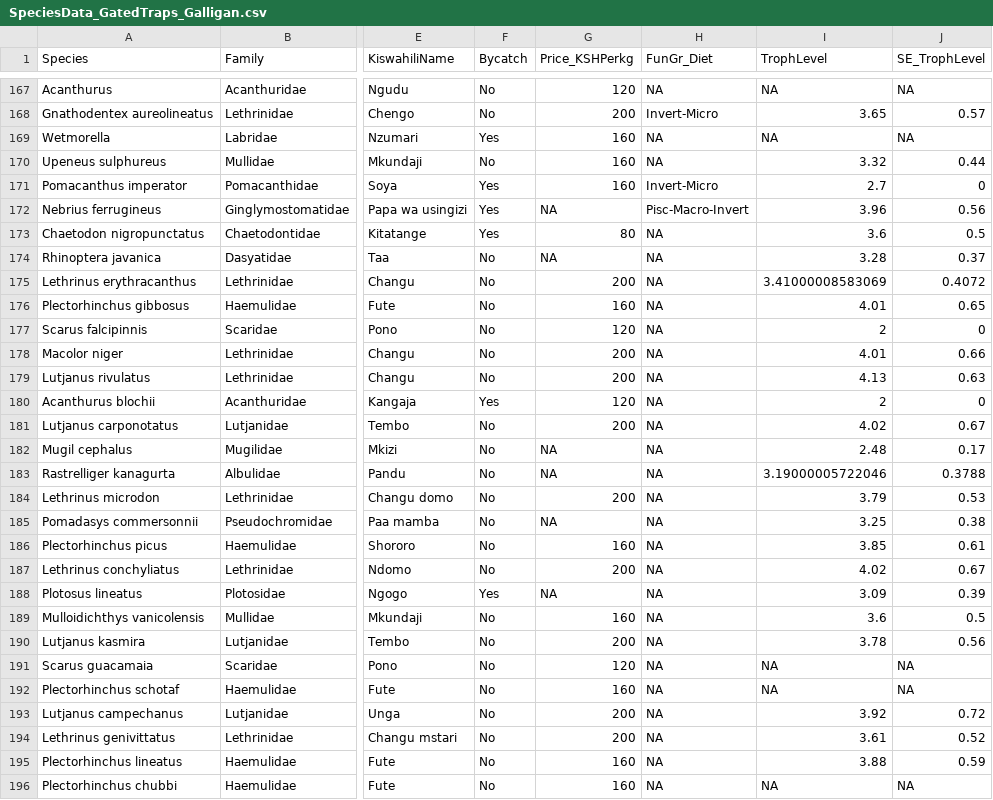
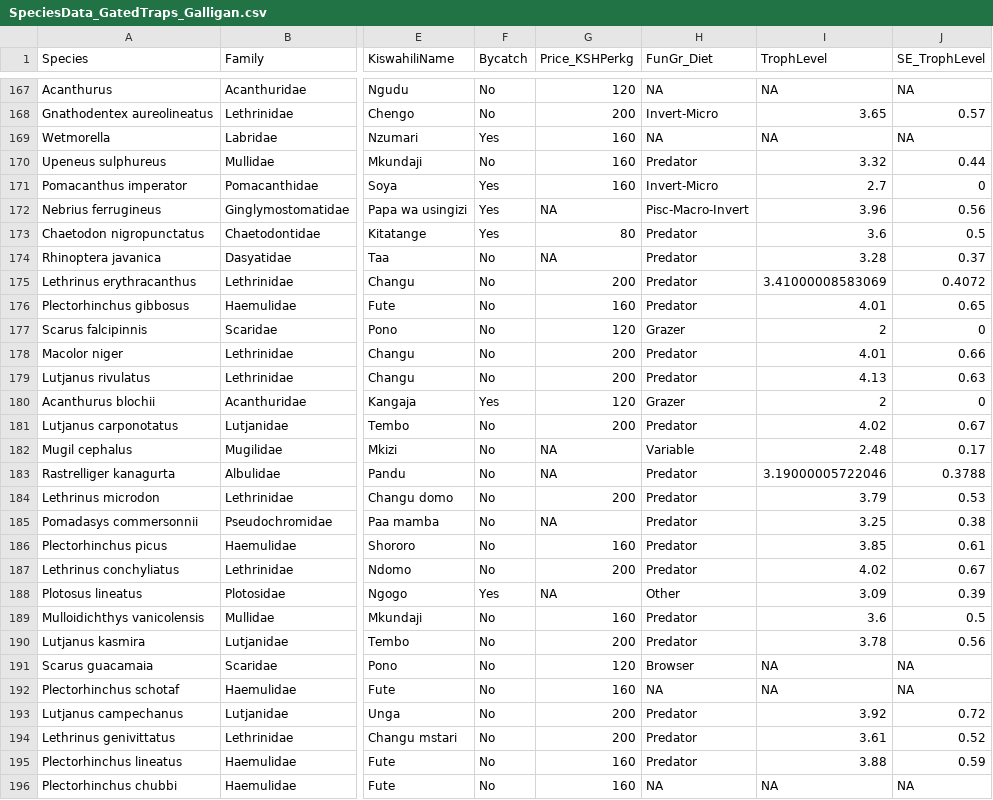
Before and after one commit to bryanpgalligan/FishTrapsFoodSec, a CSV file: 01_CleanData_Out/SpeciesData_GatedTraps_Galligan.csv, drawn as a sheet; only a part is shown, gaps mark what is left out; the diff covers the shown part only; the diff names each change by its address in the sheet, - before the commit and + after, or states it on an @@ line.

Commit message:
Fixed bug that incorrectly tabulated scrapers and predators

```diff
--- a/01_CleanData_Out/SpeciesData_GatedTraps_Galligan.csv
+++ b/01_CleanData_Out/SpeciesData_GatedTraps_Galligan.csv
-H170 (FunGr_Diet): NA
+H170 (FunGr_Diet): Predator
-H173:H176 (FunGr_Diet): NA
+H173:H176 (FunGr_Diet): Predator
-H177 (FunGr_Diet): NA
+H177 (FunGr_Diet): Grazer
-H178:H179 (FunGr_Diet): NA
+H178:H179 (FunGr_Diet): Predator
-H180 (FunGr_Diet): NA
+H180 (FunGr_Diet): Grazer
-H181 (FunGr_Diet): NA
+H181 (FunGr_Diet): Predator
-H182 (FunGr_Diet): NA
+H182 (FunGr_Diet): Variable
-H183:H187 (FunGr_Diet): NA
+H183:H187 (FunGr_Diet): Predator
-H188 (FunGr_Diet): NA
+H188 (FunGr_Diet): Other
-H189:H190 (FunGr_Diet): NA
+H189:H190 (FunGr_Diet): Predator
-H191 (FunGr_Diet): NA
+H191 (FunGr_Diet): Browser
-H193:H195 (FunGr_Diet): NA
+H193:H195 (FunGr_Diet): Predator
```
Also changed, not shown: 83 edited cells elsewhere in this file, 02_FishLife_Out/SpeciesData_GatedTraps_Galligan.csv, 7 other files.
